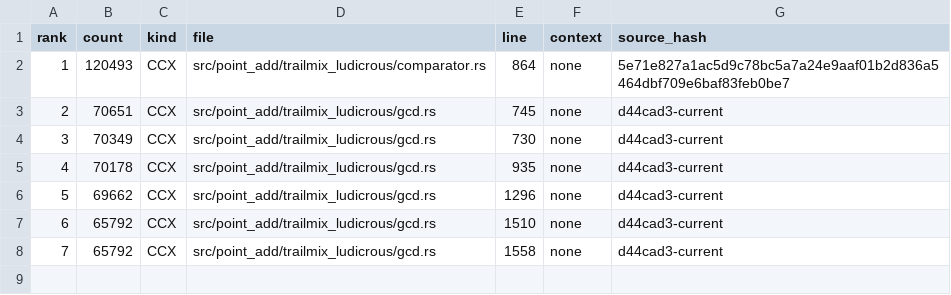
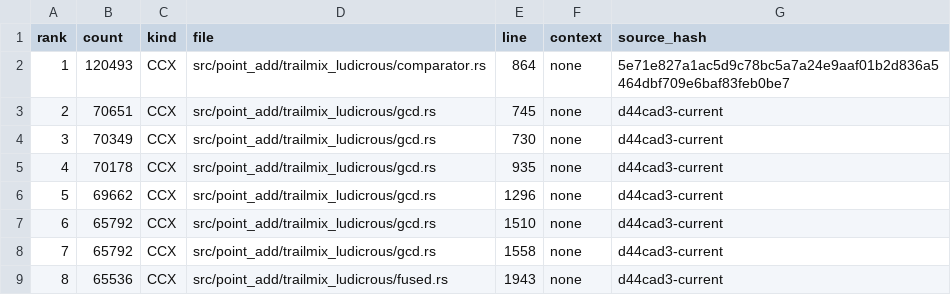
Before and after one commit to welttowelt/stormforge-ecdsa-harness, a TSV file: examples/cycle48-wall-owner-sites.example.tsv, drawn as a sheet.

Commit message:
Classify cycle48 apply inverse swap

```diff
--- a/examples/cycle48-wall-owner-sites.example.tsv
+++ b/examples/cycle48-wall-owner-sites.example.tsv
@@ -8 +8,2 @@ rank	count	kind	file	line	context	source_hash
 7	65792	CCX	src/point_add/trailmix_ludicrous/gcd.rs	1558	none	d44cad3-current
+8	65536	CCX	src/point_add/trailmix_ludicrous/fused.rs	1943	none	d44cad3-current
```
Also changed, not shown: 2 other files.
